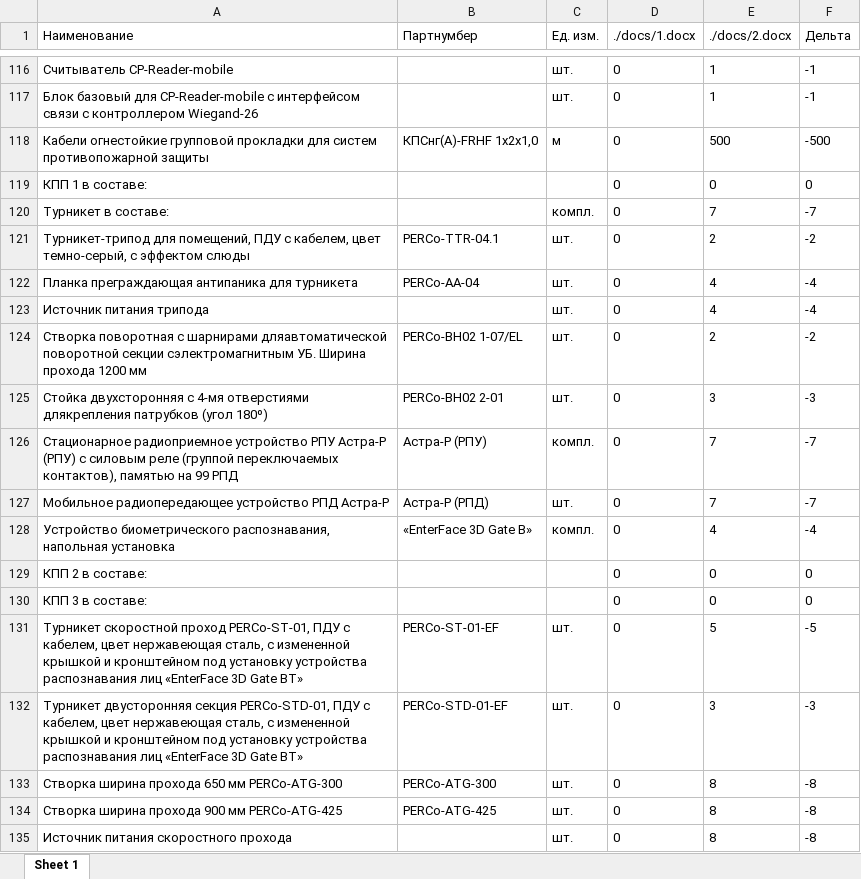
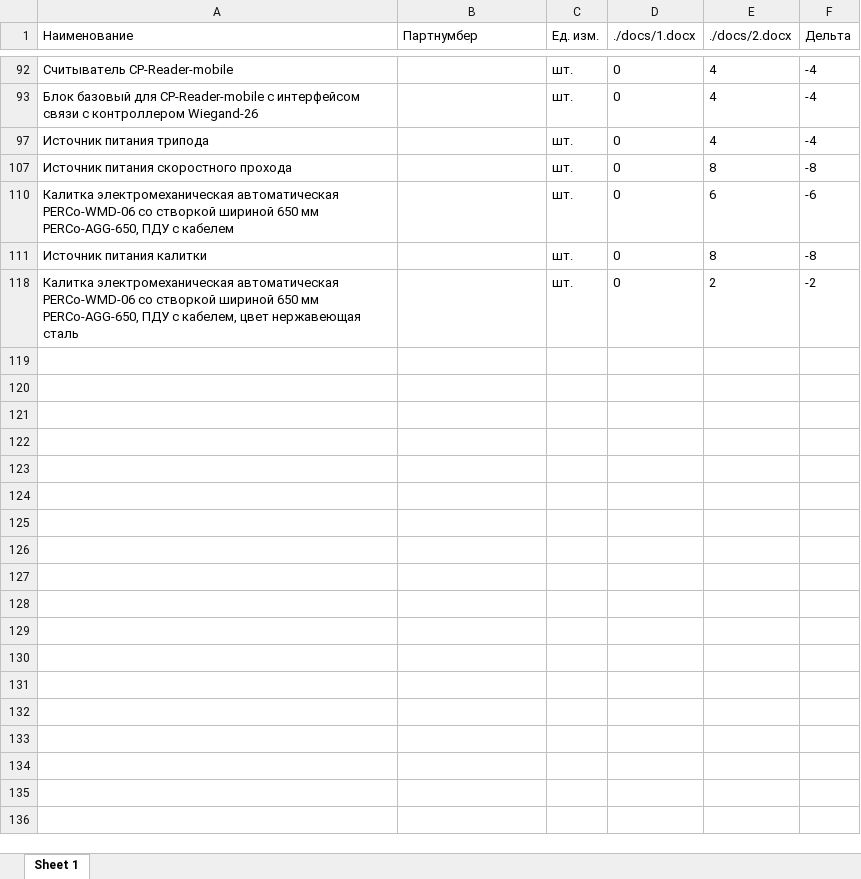
Before and after one commit to zzsdeo/docx-converter, an Excel workbook: result.xlsx, sheet Sheet 1, drawn as a sheet; only a part is shown, gaps mark what is left out; the shorter side is filled out with more unchanged rows; values as stored, in another font and other column widths than the file's, no borders; charts and pictures not drawn; removed rows and columns are numbered as before the commit, all else as after; the diff covers the shown part only; the diff names each change by its address in the sheet, - before the commit and + after, or states it on an @@ line.

```diff
--- a/result.xlsx (sheet Sheet 1)
+++ b/result.xlsx (sheet Sheet 1)
-E92:E93 (./docs/2.docx): 1
+E92:E93 (./docs/2.docx): 4
-F92:F93 (Дельта): -1
+F92:F93 (Дельта): -4
@@ row 118 hidden: Кабели огнестойкие групповой прокладки для систем противопожарной защиты | КПСнг(А)-FRHF 1х2х1,0 | м | 0 | 500 | -500 @@
-row 119: КПП 1 в составе: |  |  | 0 | 0 | 0
-row 120: Турникет в составе: |  | компл. | 0 | 7 | -7
@@ row 121 hidden: Турникет-трипод для помещений, ПДУ с кабелем, цвет темно-серый, с эффектом слюды | PERCo-TTR-04.1 | шт. | 0 | 2 | -2 @@
@@ row 122 hidden: Планка преграждающая антипаника для турникета | PERCo-AA-04 | шт. | 0 | 4 | -4 @@
@@ row 124 hidden: Створка поворотная с шарнирами дляавтоматической поворотной секции сэлектромагнитным УБ. Ширина прохода 1200 мм | PERCo-BH02 1-07/EL | шт. | 0 | 2 | -2 @@
@@ row 125 hidden: Стойка двухсторонняя с 4-мя отверстиями длякрепления патрубков (угол 180º) | PERCo-BH02 2-01 | шт. | 0 | 3 | -3 @@
@@ row 126 hidden: Стационарное радиоприемное устройство РПУ Астра-Р (РПУ) с силовым реле (группой переключаемых контактов), памятью на 99 РПД | Астра-Р (РПУ) | компл. | 0 | 7 | -7 @@
@@ row 127 hidden: Мобильное радиопередающее устройство РПД Астра-Р | Астра-Р (РПД) | шт. | 0 | 7 | -7 @@
@@ row 128 hidden: Устройство биометрического распознавания, напольная установка | «EnterFace 3D Gate В» | компл. | 0 | 4 | -4 @@
-row 129: КПП 2 в составе: |  |  | 0 | 0 | 0
-row 130: КПП 3 в составе: |  |  | 0 | 0 | 0
@@ row 131 hidden: Турникет скоростной проход PERCo-ST-01, ПДУ с кабелем, цвет нержавеющая сталь, с измененной крышкой и кронштейном под установку устройства распознавания лиц «EnterFace 3D Gate ВТ» | PERCo-ST-01-EF | шт. | 0 | 5 | -5 @@
@@ row 132 hidden: Турникет двусторонняя секция PERCo-STD-01, ПДУ с кабелем, цвет нержавеющая сталь, с измененной крышкой и кронштейном под установку устройства распознавания лиц «EnterFace 3D Gate ВТ» | PERCo-STD-01-EF | шт. | 0 | 3 | -3 @@
@@ row 133 hidden: Створка ширина прохода 650 мм PERCo-ATG-300 | PERCo-ATG-300 | шт. | 0 | 8 | -8 @@
@@ row 134 hidden: Створка ширина прохода 900 мм PERCo-ATG-425 | PERCo-ATG-425 | шт. | 0 | 8 | -8 @@
```
Also changed, not shown: 51 removed rows and 72 hidden or unhidden rows elsewhere in this sheet, hidden cells, charts or pictures, Сравнение СКУД МФЗ 1п.xlsx, 35 other files.
